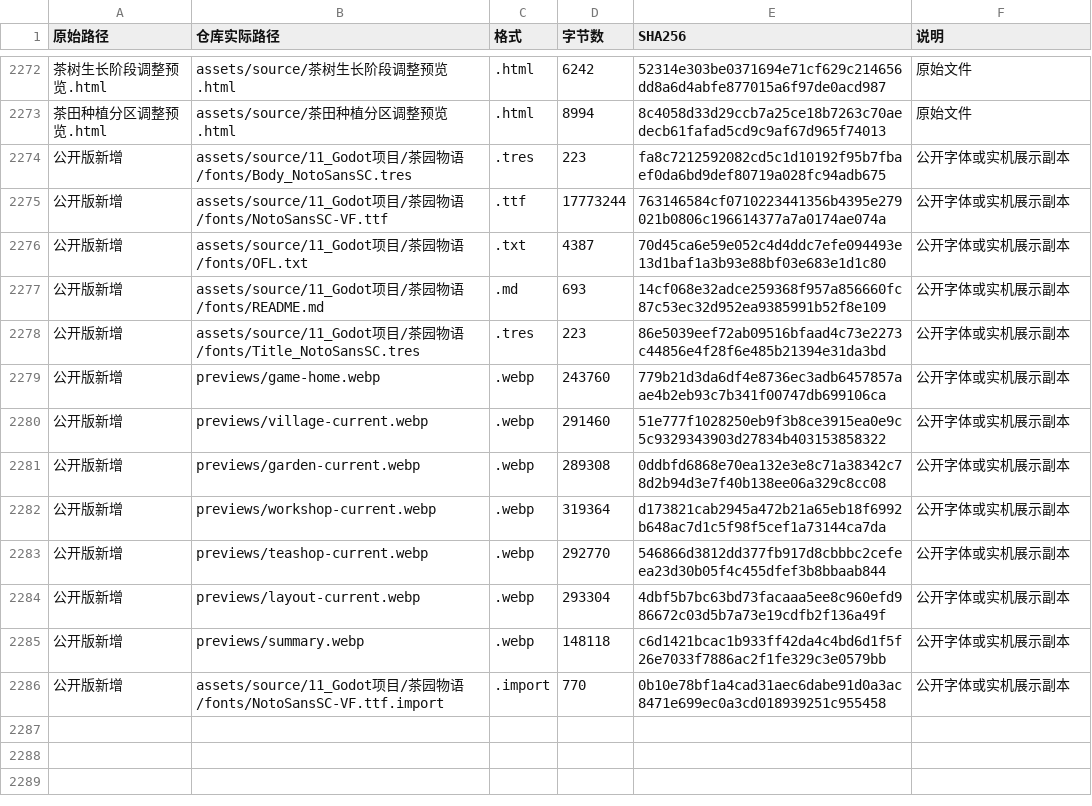
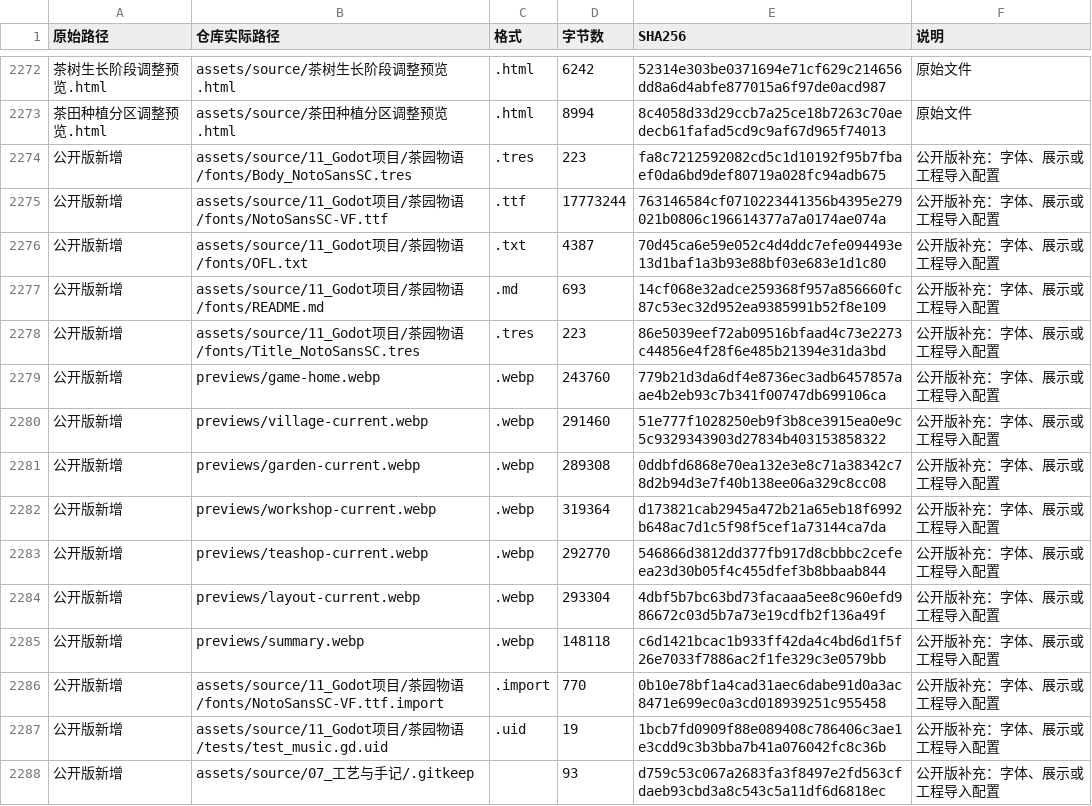
Before and after one commit to Zhiyuan-Xiong/tea-garden-story-assets, a CSV file: docs/ASSET_INDEX.csv, drawn as a sheet; only a part is shown, gaps mark what is left out; the diff names each change by its address in the sheet, - before the commit and + after, or states it on an @@ line.

```diff
--- a/docs/ASSET_INDEX.csv
+++ b/docs/ASSET_INDEX.csv
-F2274:F2286 (说明): 公开字体或实机展示副本
+F2274:F2286 (说明): 公开版补充：字体、展示或工程导入配置
+row 2287: 公开版新增 | assets/source/11_Godot项目/茶园物语/tests/test_music.gd.uid | .uid | 19 | 1bcb7fd0909f88e089408c786406c3ae1e3cdd9c3b3bba7b41a076042fc8c36b | 公开版补充：字体、展示或工程导入配置
+row 2288: 公开版新增 | assets/source/07_工艺与手记/.gitkeep |  | 93 | d759c53c067a2683fa3f8497e2fd563cfdaeb93cbd3a8c543c5a11df6d6818ec | 公开版补充：字体、展示或工程导入配置
```
Also changed, not shown: 5 other files.
